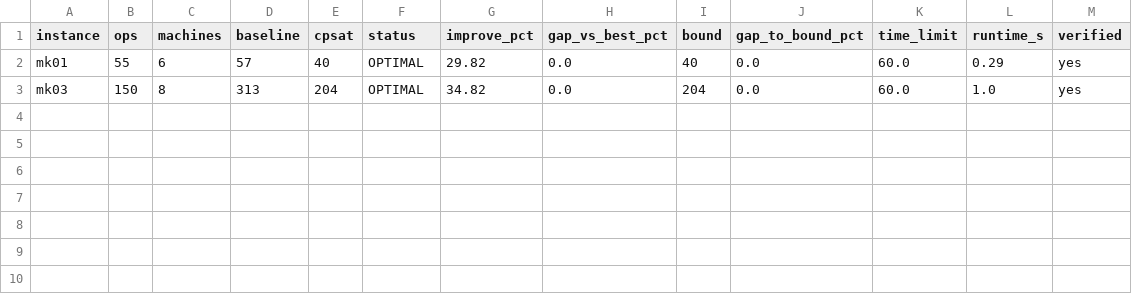
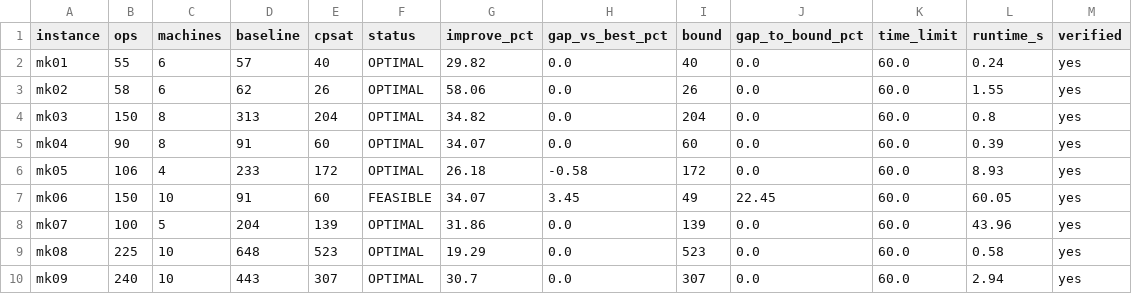
Before and after one commit to wangyewuqing/fjsp-cpsat, a CSV file: results/cpsat.csv, drawn as a sheet.

```diff
--- a/results/cpsat.csv
+++ b/results/cpsat.csv
@@ -1,3 +1,10 @@
 instance,ops,machines,baseline,cpsat,status,improve_pct,gap_vs_best_pct,bound,gap_to_bound_pct,time_limit,runtime_s,verified
-mk01,55,6,57,40,OPTIMAL,29.82,0.0,40,0.0,60.0,0.29,yes
-mk03,150,8,313,204,OPTIMAL,34.82,0.0,204,0.0,60.0,1.0,yes
+mk01,55,6,57,40,OPTIMAL,29.82,0.0,40,0.0,60.0,0.24,yes
+mk02,58,6,62,26,OPTIMAL,58.06,0.0,26,0.0,60.0,1.55,yes
+mk03,150,8,313,204,OPTIMAL,34.82,0.0,204,0.0,60.0,0.8,yes
+mk04,90,8,91,60,OPTIMAL,34.07,0.0,60,0.0,60.0,0.39,yes
+mk05,106,4,233,172,OPTIMAL,26.18,-0.58,172,0.0,60.0,8.93,yes
+mk06,150,10,91,60,FEASIBLE,34.07,3.45,49,22.45,60.0,60.05,yes
+mk07,100,5,204,139,OPTIMAL,31.86,0.0,139,0.0,60.0,43.96,yes
+mk08,225,10,648,523,OPTIMAL,19.29,0.0,523,0.0,60.0,0.58,yes
+mk09,240,10,443,307,OPTIMAL,30.7,0.0,307,0.0,60.0,2.94,yes
```
Also changed, not shown: 2 other files.
